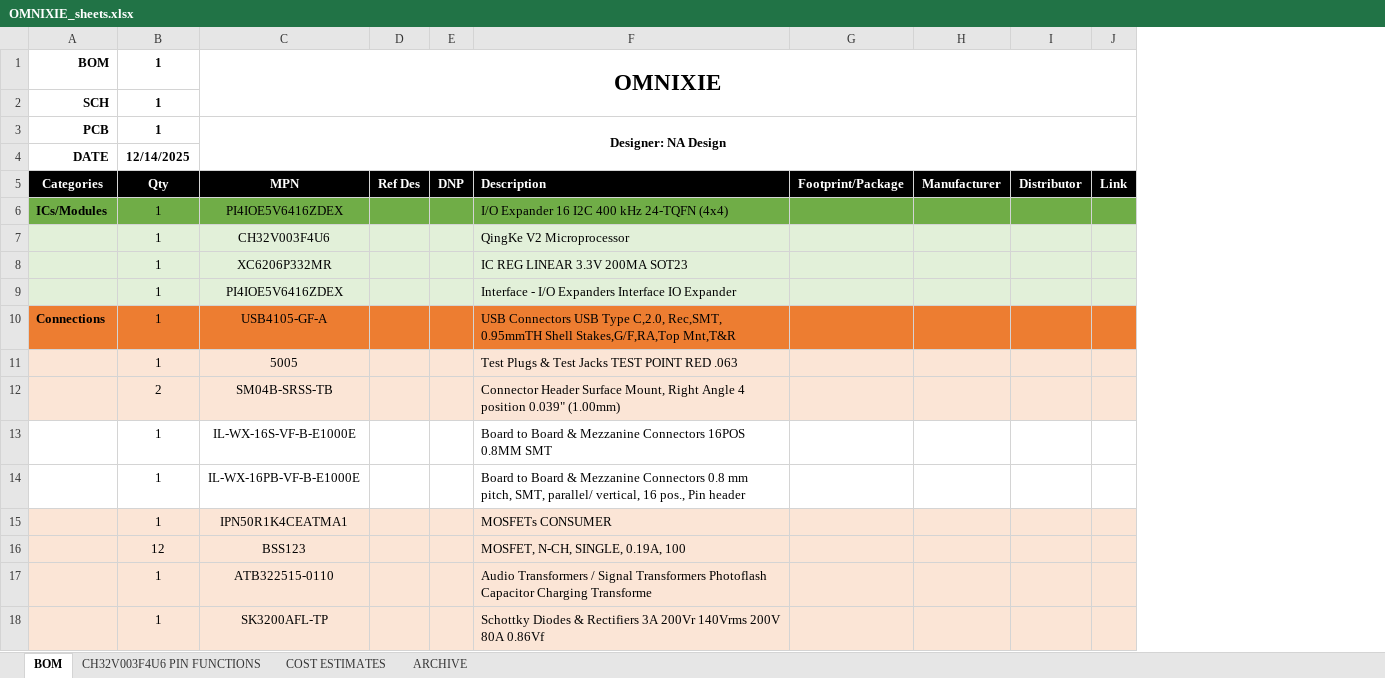
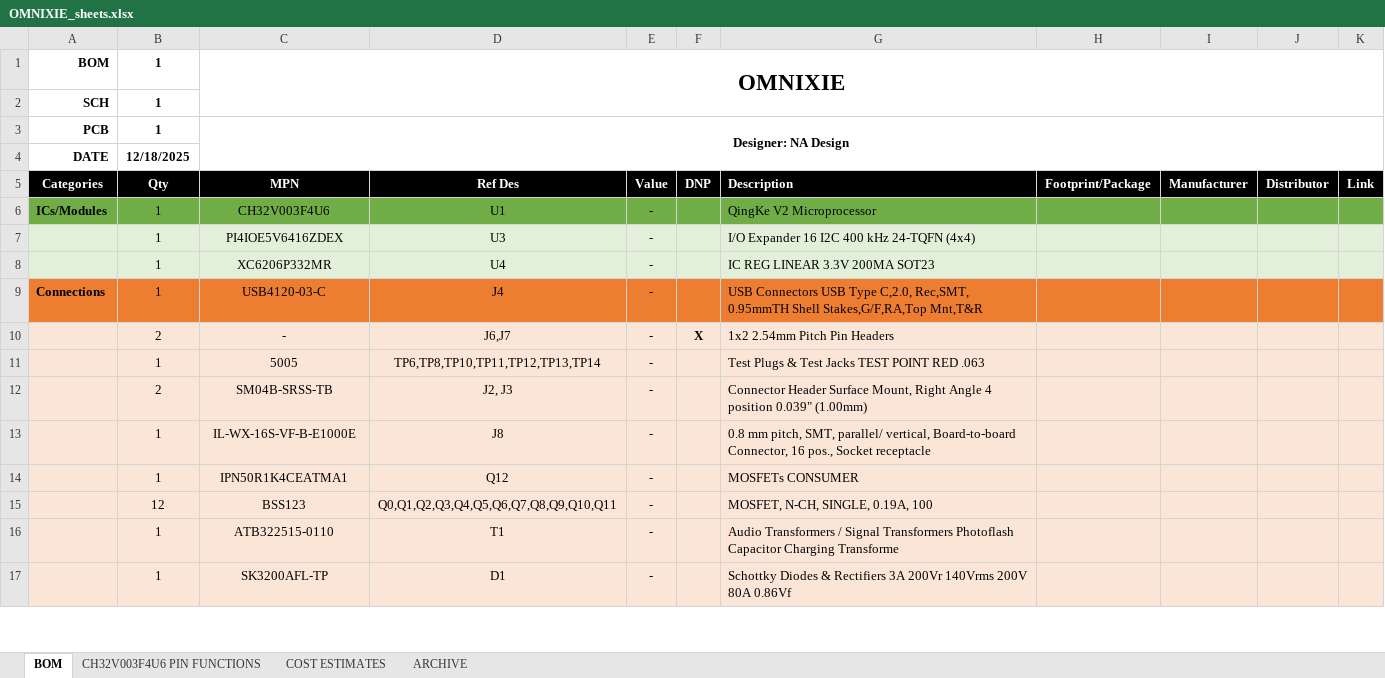
Before and after one commit to NA-varez/OMNIXIE, an Excel workbook: Documents/OMNIXIE_sheets.xlsx, sheet BOM, drawn as a sheet; only a part is shown; values as stored, in another font and other column widths than the file's, no borders; removed rows and columns are numbered as before the commit, all else as after; the diff covers the shown part only; the diff names each change by its address in the sheet, - before the commit and + after, or states it on an @@ line.

```diff
--- a/Documents/OMNIXIE_sheets.xlsx (sheet BOM)
+++ b/Documents/OMNIXIE_sheets.xlsx (sheet BOM)
-column D (Ref Des), empty
+column D (Ref Des), row 6: U1; rows 8-9: U4 | J4; rows 11-17: TP6,TP8,TP10,TP11,TP12,TP13,TP14 | J2, J3 | J8 | Q12 | Q0,Q1,Q2,Q3,Q4,Q5,Q6,Q7,Q8,Q9,Q10,Q11 | T1 | D1
+column E (Value), row 6: -; rows 8-9: - | -; rows 11-17: all -
-column G (Footprint/Package), empty
+column H (Footprint/Package), empty
-B4 (Qty): 12/14/2025
+B4 (Qty): 12/18/2025
-row 6: ICs/Modules | 1 | PI4IOE5V6416ZDEX |  |  | I/O Expander 16 I2C 400 kHz 24-TQFN (4x4)
-A6 (Categories): (empty)
+A6 (Categories): ICs/Modules
-A6:C6 fill: #E2F0D9
+A6:C6 fill: #70AD47
-F6:G6 fill: #E2F0D9
+F6:G6 fill: #70AD47
-I6:K6 fill: #E2F0D9
+I6:K6 fill: #70AD47
+row 7:  | 1 | PI4IOE5V6416ZDEX | U3 | - |  | I/O Expander 16 I2C 400 kHz 24-TQFN (4x4)
-row 9:  | 1 | PI4IOE5V6416ZDEX |  |  | Interface - I/O Expanders Interface IO Expander
-C9 (MPN): USB4105-GF-A
+C9 (MPN): USB4120-03-C
+row 10:  | 2 | - | J6,J7 | - | X | 1x2 2.54mm Pitch Pin Headers
-A13:C13 fill: none
+A13:C13 fill: #FBE5D6
-F13:G13 fill: none
+F13:G13 fill: #FBE5D6
-G13 (Description): Board to Board & Mezzanine Connectors 16POS 0.8MM SMT
+G13 (Description): 0.8 mm pitch, SMT, parallel/ vertical, Board-to-board Connector, 16 pos., Socket receptacle
-I13:K13 fill: none
+I13:K13 fill: #FBE5D6
-row 14:  | 1 | IL-WX-16PB-VF-B-E1000E |  |  | Board to Board & Mezzanine Connectors 0.8 mm pitch, SMT, parallel/ vertical, 16 pos., Pin header
```
Also changed, not shown: 16 added rows elsewhere in this sheet, 7 other files.
